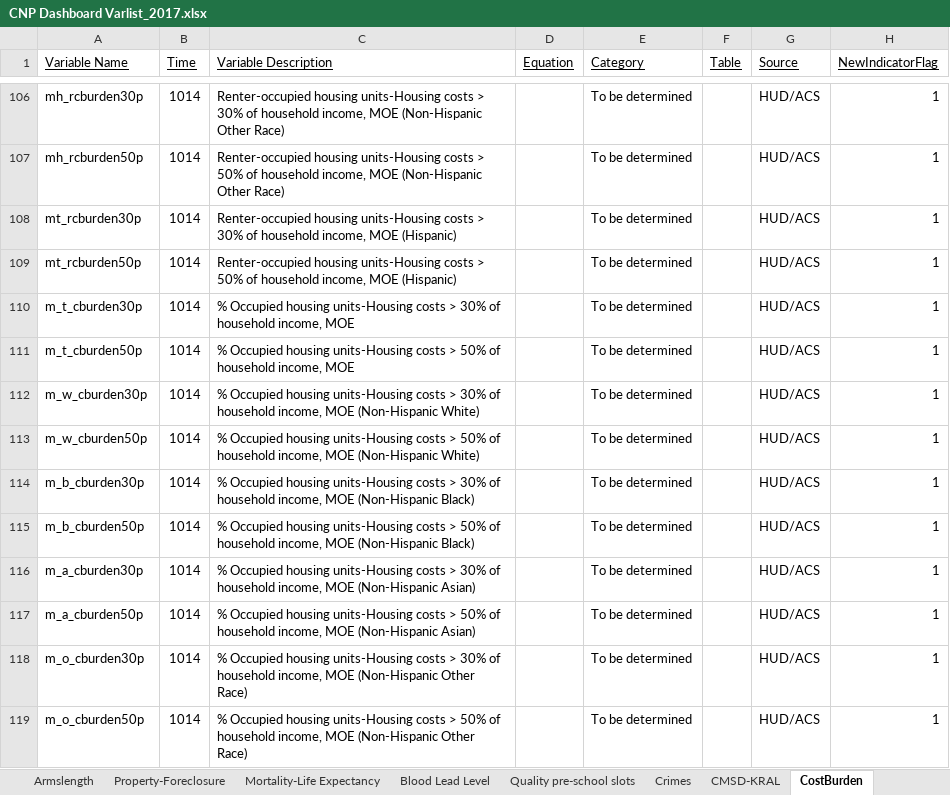
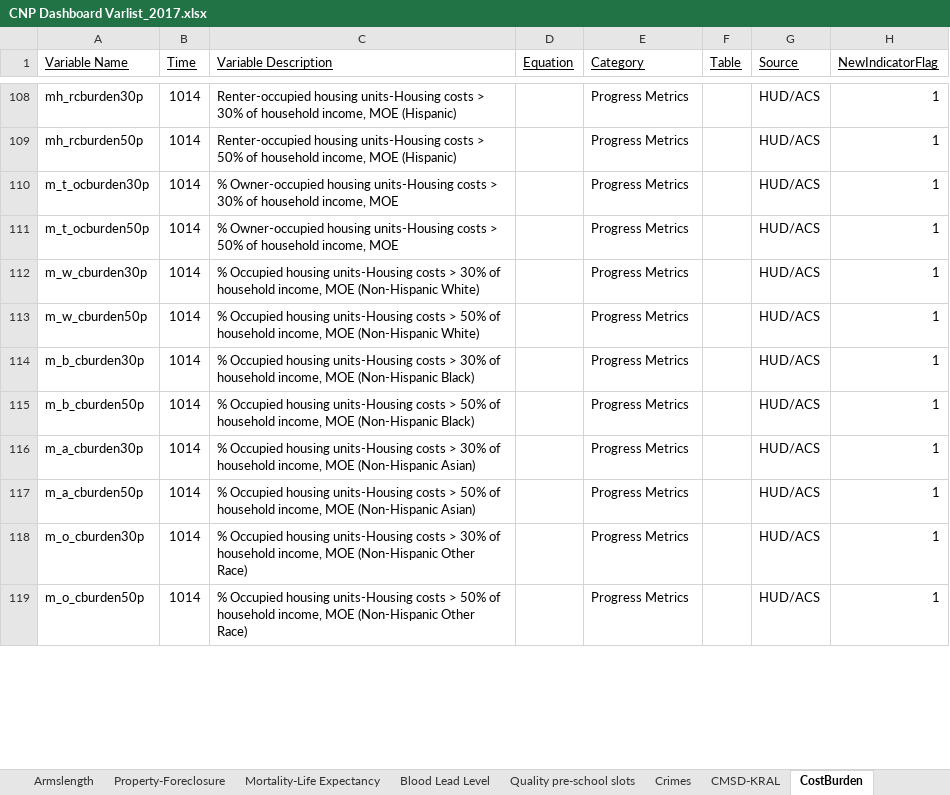
Before and after one commit to 216software/Profiles, an Excel workbook: datafiles-2017/xlsfiles/CNP Dashboard Varlist_2017.xlsx, sheet CostBurden, drawn as a sheet; only a part is shown, gaps mark what is left out; values as stored, in another font and other column widths than the file's, no borders; removed rows and columns are numbered as before the commit, all else as after; the diff covers the shown part only; the diff names each change by its address in the sheet, - before the commit and + after, or states it on an @@ line.

```diff
--- a/datafiles-2017/xlsfiles/CNP Dashboard Varlist_2017.xlsx (sheet CostBurden)
+++ b/datafiles-2017/xlsfiles/CNP Dashboard Varlist_2017.xlsx (sheet CostBurden)
-C108 (Variable Description): …income, MOE (Non-Hispanic Other Race)
+C108 (Variable Description): …income, MOE (Hispanic)
-E108:E109 (Category): To be determined
+E108:E109 (Category): Progress Metrics
-C109 (Variable Description): …income, MOE (Non-Hispanic Other Race)
+C109 (Variable Description): …income, MOE (Hispanic)
-row 108: mt_rcburden30p | 1014 | Renter-occupied housing units-Housing costs > 30% of household income, MOE (Hispanic) |  | To be determined |  | HUD/ACS | 1
-row 109: mt_rcburden50p | 1014 | Renter-occupied housing units-Housing costs > 50% of household income, MOE (Hispanic) |  | To be determined |  | HUD/ACS | 1
-A110 (Variable Name): m_t_cburden30p
+A110 (Variable Name): m_t_ocburden30p
-C110 (Variable Description): % Occupied housing units-Housing…
+C110 (Variable Description): % Owner-occupied housing units-Housing…
-E110:E119 (Category): To be determined
+E110:E119 (Category): Progress Metrics
-A111 (Variable Name): m_t_cburden50p
+A111 (Variable Name): m_t_ocburden50p
-C111 (Variable Description): % Occupied housing units-Housing…
+C111 (Variable Description): % Owner-occupied housing units-Housing…
```
Also changed, not shown: 12 added rows, 10 removed rows and 260 edited cells elsewhere in this sheet, sheet Voter Participation, datafiles-2017/xlsfiles/acs0610_cdc.xlsx, datafiles-2017/xlsfiles/acs0610_spa.xlsx, 6 other files.
